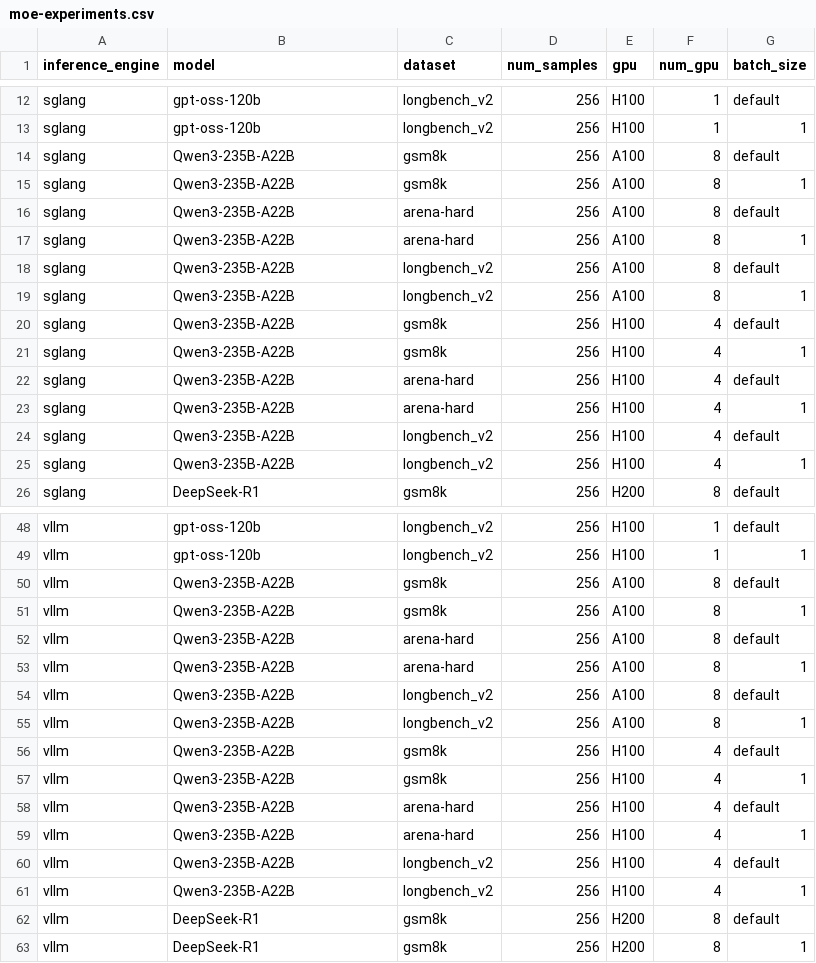
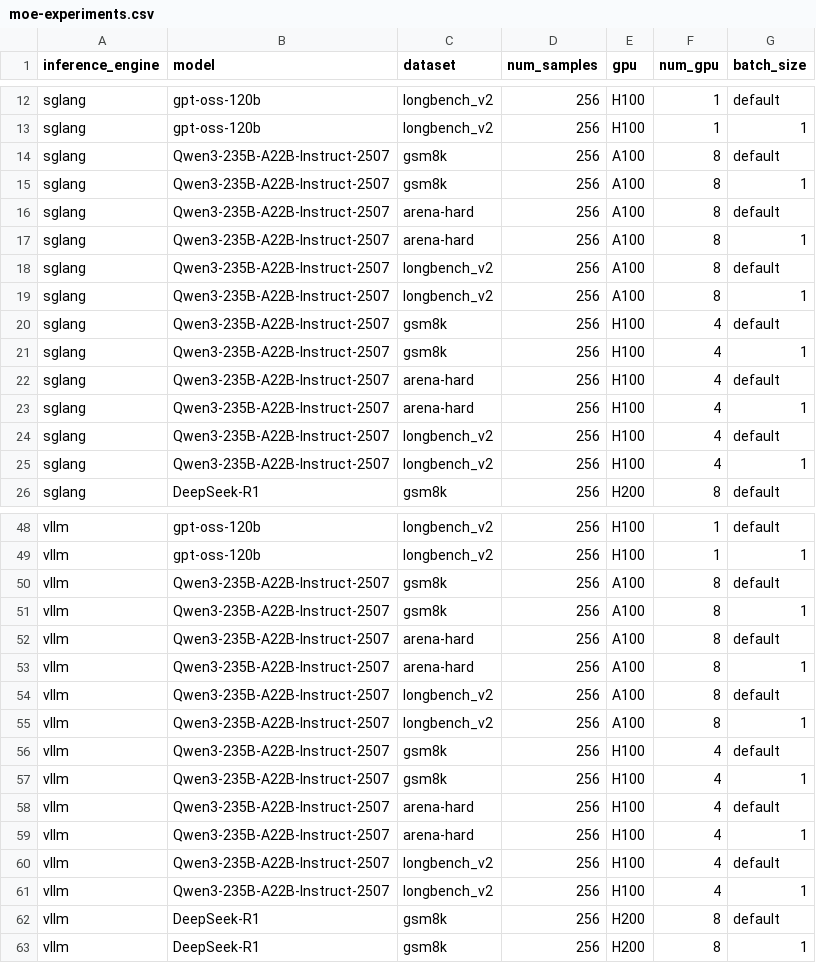
Before and after one commit to TEAS-project/TEASBench, a CSV file: MoE-Benchmark/direct-test-scripts/data/moe-experiments.csv, drawn as a sheet; only a part is shown, gaps mark what is left out.

Commit message:
Change of model: Qwen3-235B-A22B --> Qwen3-235B-A22B-Instruct-2507 (longer max context)

```diff
--- a/MoE-Benchmark/direct-test-scripts/data/moe-experiments.csv
+++ b/MoE-Benchmark/direct-test-scripts/data/moe-experiments.csv
@@ -13,14 +13,14 @@ sglang,gpt-oss-120b,longbench_v2,256,H100,1,default
 sglang,gpt-oss-120b,longbench_v2,256,H100,1,1
-sglang,Qwen3-235B-A22B,gsm8k,256,A100,8,default
-sglang,Qwen3-235B-A22B,gsm8k,256,A100,8,1
-sglang,Qwen3-235B-A22B,arena-hard,256,A100,8,default
-sglang,Qwen3-235B-A22B,arena-hard,256,A100,8,1
-sglang,Qwen3-235B-A22B,longbench_v2,256,A100,8,default
-sglang,Qwen3-235B-A22B,longbench_v2,256,A100,8,1
-sglang,Qwen3-235B-A22B,gsm8k,256,H100,4,default
-sglang,Qwen3-235B-A22B,gsm8k,256,H100,4,1
-sglang,Qwen3-235B-A22B,arena-hard,256,H100,4,default
-sglang,Qwen3-235B-A22B,arena-hard,256,H100,4,1
-sglang,Qwen3-235B-A22B,longbench_v2,256,H100,4,default
-sglang,Qwen3-235B-A22B,longbench_v2,256,H100,4,1
+sglang,Qwen3-235B-A22B-Instruct-2507,gsm8k,256,A100,8,default
+sglang,Qwen3-235B-A22B-Instruct-2507,gsm8k,256,A100,8,1
+sglang,Qwen3-235B-A22B-Instruct-2507,arena-hard,256,A100,8,default
+sglang,Qwen3-235B-A22B-Instruct-2507,arena-hard,256,A100,8,1
+sglang,Qwen3-235B-A22B-Instruct-2507,longbench_v2,256,A100,8,default
+sglang,Qwen3-235B-A22B-Instruct-2507,longbench_v2,256,A100,8,1
+sglang,Qwen3-235B-A22B-Instruct-2507,gsm8k,256,H100,4,default
+sglang,Qwen3-235B-A22B-Instruct-2507,gsm8k,256,H100,4,1
+sglang,Qwen3-235B-A22B-Instruct-2507,arena-hard,256,H100,4,default
+sglang,Qwen3-235B-A22B-Instruct-2507,arena-hard,256,H100,4,1
+sglang,Qwen3-235B-A22B-Instruct-2507,longbench_v2,256,H100,4,default
+sglang,Qwen3-235B-A22B-Instruct-2507,longbench_v2,256,H100,4,1
 sglang,DeepSeek-R1,gsm8k,256,H200,8,default
@@ -49,14 +49,14 @@ vllm,gpt-oss-120b,longbench_v2,256,H100,1,default
 vllm,gpt-oss-120b,longbench_v2,256,H100,1,1
-vllm,Qwen3-235B-A22B,gsm8k,256,A100,8,default
-vllm,Qwen3-235B-A22B,gsm8k,256,A100,8,1
-vllm,Qwen3-235B-A22B,arena-hard,256,A100,8,default
-vllm,Qwen3-235B-A22B,arena-hard,256,A100,8,1
-vllm,Qwen3-235B-A22B,longbench_v2,256,A100,8,default
-vllm,Qwen3-235B-A22B,longbench_v2,256,A100,8,1
-vllm,Qwen3-235B-A22B,gsm8k,256,H100,4,default
-vllm,Qwen3-235B-A22B,gsm8k,256,H100,4,1
-vllm,Qwen3-235B-A22B,arena-hard,256,H100,4,default
-vllm,Qwen3-235B-A22B,arena-hard,256,H100,4,1
-vllm,Qwen3-235B-A22B,longbench_v2,256,H100,4,default
-vllm,Qwen3-235B-A22B,longbench_v2,256,H100,4,1
+vllm,Qwen3-235B-A22B-Instruct-2507,gsm8k,256,A100,8,default
+vllm,Qwen3-235B-A22B-Instruct-2507,gsm8k,256,A100,8,1
+vllm,Qwen3-235B-A22B-Instruct-2507,arena-hard,256,A100,8,default
+vllm,Qwen3-235B-A22B-Instruct-2507,arena-hard,256,A100,8,1
+vllm,Qwen3-235B-A22B-Instruct-2507,longbench_v2,256,A100,8,default
+vllm,Qwen3-235B-A22B-Instruct-2507,longbench_v2,256,A100,8,1
+vllm,Qwen3-235B-A22B-Instruct-2507,gsm8k,256,H100,4,default
+vllm,Qwen3-235B-A22B-Instruct-2507,gsm8k,256,H100,4,1
+vllm,Qwen3-235B-A22B-Instruct-2507,arena-hard,256,H100,4,default
+vllm,Qwen3-235B-A22B-Instruct-2507,arena-hard,256,H100,4,1
+vllm,Qwen3-235B-A22B-Instruct-2507,longbench_v2,256,H100,4,default
+vllm,Qwen3-235B-A22B-Instruct-2507,longbench_v2,256,H100,4,1
 vllm,DeepSeek-R1,gsm8k,256,H200,8,default
```
